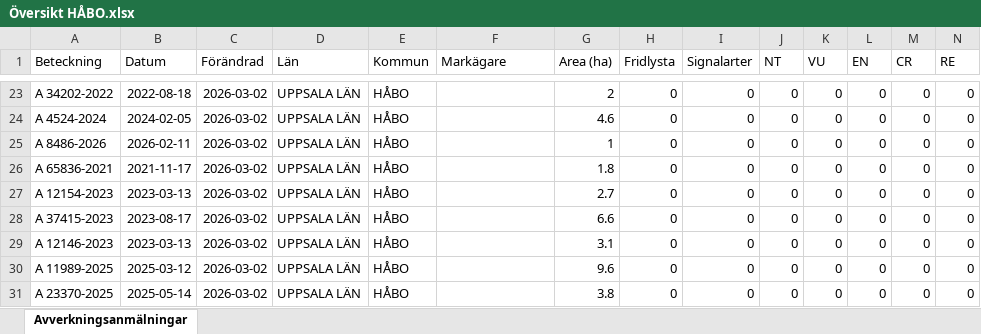
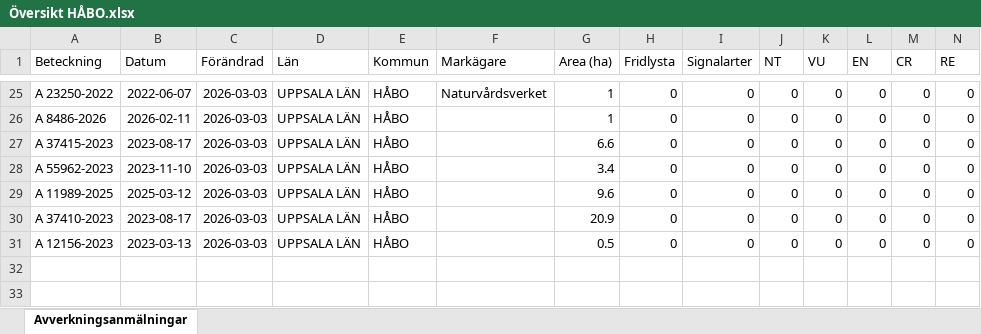
Before and after one commit to klasma/Logging_0305, an Excel workbook: Översikt HÅBO.xlsx, sheet Avverkningsanmälningar, drawn as a sheet; only a part is shown, gaps mark what is left out; values as stored, in another font and other column widths than the file's, no borders; removed rows and columns are numbered as before the commit, all else as after; rows hold the shown columns only; the diff covers the shown part only; the diff names each change by its address in the sheet, - before the commit and + after, or states it on an @@ line.

```diff
--- a/Översikt HÅBO.xlsx (sheet Avverkningsanmälningar)
+++ b/Översikt HÅBO.xlsx (sheet Avverkningsanmälningar)
-A25 (Beteckning): A 34202-2022
+A25 (Beteckning): A 23250-2022
-B25 (Datum): 2022-08-18
+B25 (Datum): 2022-06-07
-C25 (Förändrad): 2026-03-02
+C25 (Förändrad): 2026-03-03
-F25 (Markägare): (empty)
+F25 (Markägare): Naturvårdsverket
-G25 (Area (ha)): 2
+G25 (Area (ha)): 1
-row 24: A 4524-2024 | 2024-02-05 | 2026-03-02 | UPPSALA LÄN | HÅBO |  | 4.6 | 0 | 0 | 0 | 0 | 0 | 0 | 0
-C26 (Förändrad): 2026-03-02
+C26 (Förändrad): 2026-03-03
-row 26: A 65836-2021 | 2021-11-17 | 2026-03-02 | UPPSALA LÄN | HÅBO |  | 1.8 | 0 | 0 | 0 | 0 | 0 | 0 | 0
-row 27: A 12154-2023 | 2023-03-13 | 2026-03-02 | UPPSALA LÄN | HÅBO |  | 2.7 | 0 | 0 | 0 | 0 | 0 | 0 | 0
-C27:C30 (Förändrad): 2026-03-02
+C27:C30 (Förändrad): 2026-03-03
-A28 (Beteckning): A 12146-2023
+A28 (Beteckning): A 55962-2023
-B28 (Datum): 2023-03-13
+B28 (Datum): 2023-11-10
-G28 (Area (ha)): 3.1
+G28 (Area (ha)): 3.4
-A30 (Beteckning): A 23370-2025
+A30 (Beteckning): A 37410-2023
-B30 (Datum): 2025-05-14
+B30 (Datum): 2023-08-17
-G30 (Area (ha)): 3.8
+G30 (Area (ha)): 20.9
+row 31: A 12156-2023 | 2023-03-13 | 2026-03-03 | UPPSALA LÄN | HÅBO |  | 0.5 | 0 | 0 | 0 | 0 | 0 | 0 | 0
```
Also changed, not shown: 6 added rows, 4 removed rows and 28 edited cells elsewhere in this sheet, artfynd/A 16618-2024 artfynd.xlsx, artfynd/A 22010-2025 artfynd.xlsx, 46 other files.
